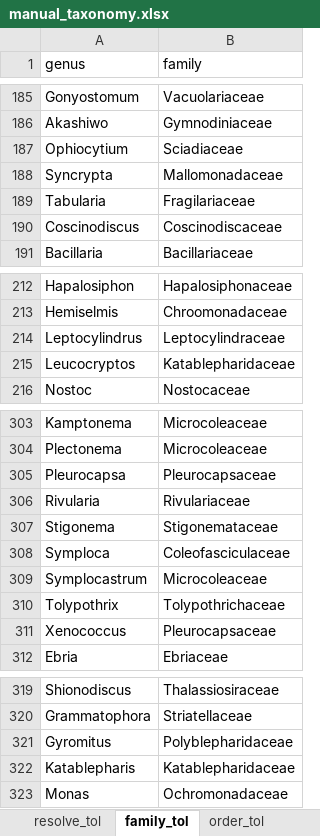
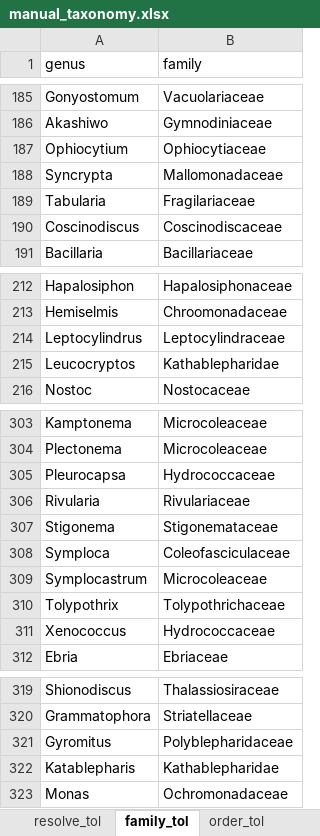
Before and after one commit to Alina-smith/Chapter_1_code, an Excel workbook: Raw_data/manual_taxonomy.xlsx, sheet family_tol, drawn as a sheet; only a part is shown, gaps mark what is left out; values as stored, in another font and other column widths than the file's, no borders; the diff covers the shown part only; the diff names each change by its address in the sheet, - before the commit and + after, or states it on an @@ line.

```diff
--- a/Raw_data/manual_taxonomy.xlsx (sheet family_tol)
+++ b/Raw_data/manual_taxonomy.xlsx (sheet family_tol)
-B187 (family): Sciadiaceae
+B187 (family): Ophiocytiaceae
-B215 (family): Katablepharidaceae
+B215 (family): Kathablepharidae
-B305 (family): Pleurocapsaceae
+B305 (family): Hydrococcaceae
-B311 (family): Pleurocapsaceae
+B311 (family): Hydrococcaceae
-B322 (family): Katablepharidaceae
+B322 (family): Kathablepharidae
```
Also changed, not shown: 12 edited cells elsewhere in this sheet, sheet order_tol, 17 other files.
